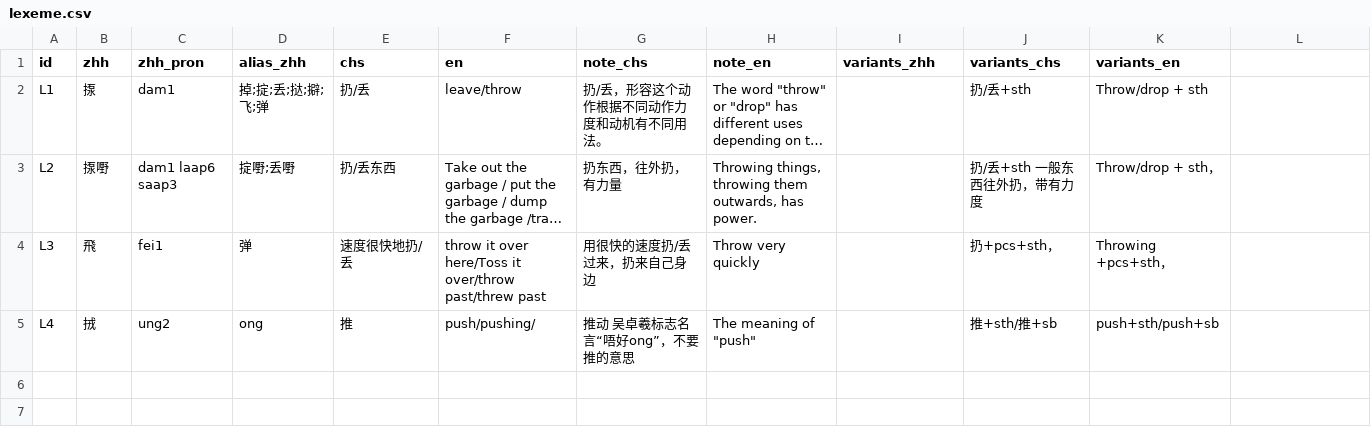
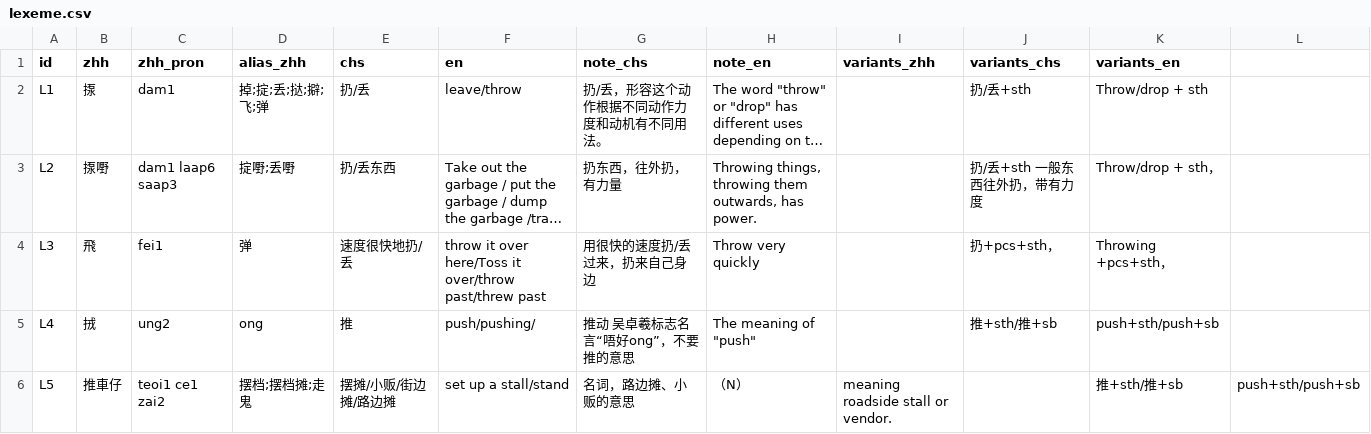
Before and after one commit to Joker9405/Can-Tong, a CSV file: data/lexeme.csv, drawn as a sheet; long unchanged cells end in …; the diff names each change by its address in the sheet, - before the commit and + after, or states it on an @@ line.

Commit message:
Update lexeme.csv

```diff
--- a/data/lexeme.csv
+++ b/data/lexeme.csv
+row 6: L5 | 推車仔 | teoi1 ce1 zai2 | 摆档;摆档摊;走鬼 | 摆摊/小贩/街边摊/路边摊 | set up a stall/stand | 名词，路边摊、小贩的意思 | （N） | meaning roadside stall or vendor. |  | 推+sth/推+sb | push+sth/push+sb
```
